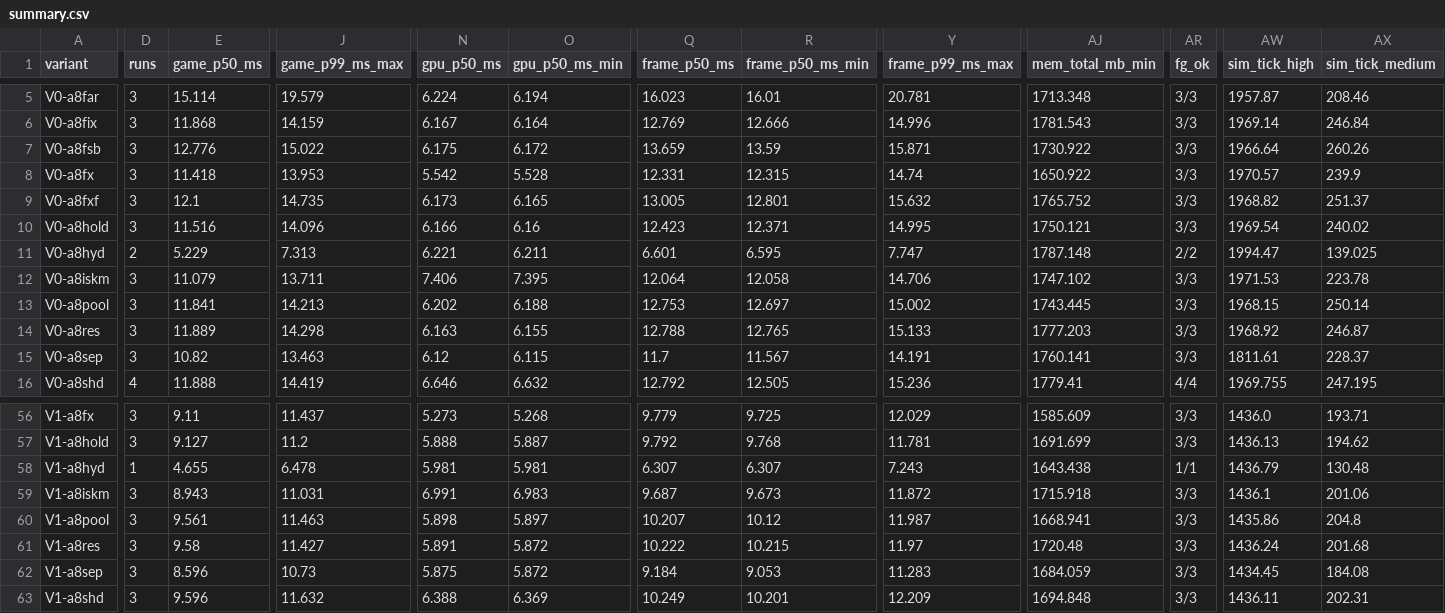
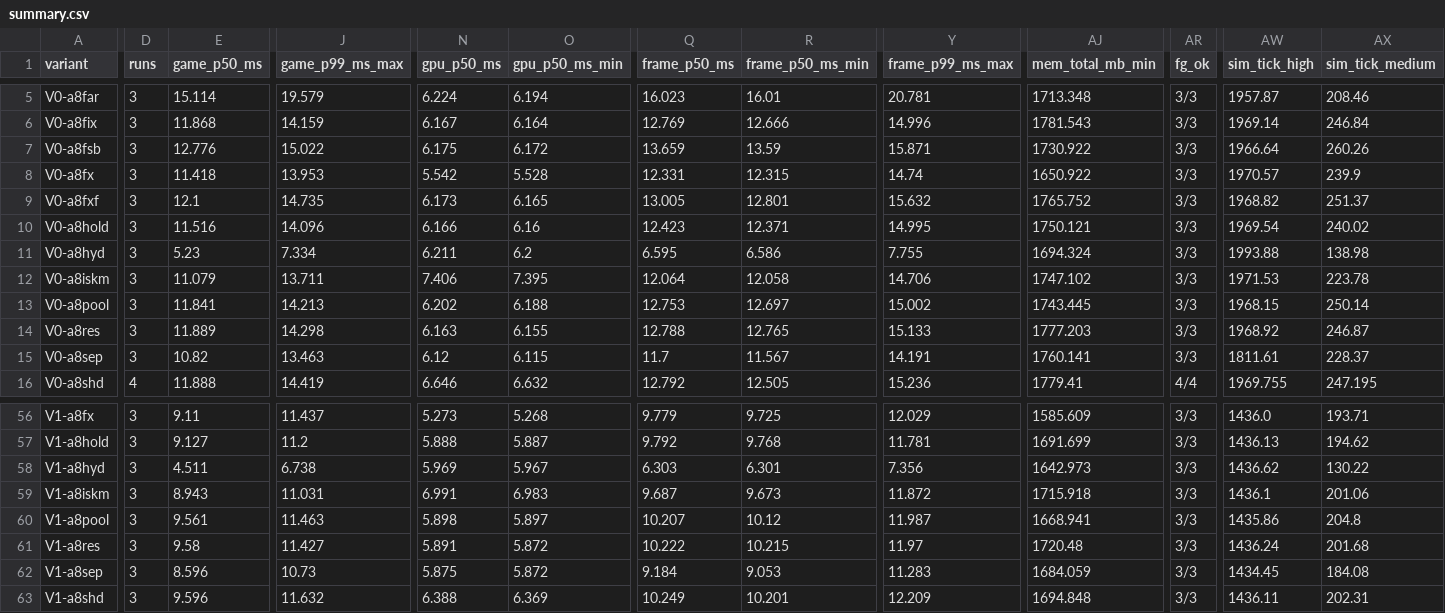
Before and after one commit to hon454/unreal-horde-optimization-lab, a CSV file: Measurements/Full4/summary.csv, drawn as a sheet; only a part is shown, gaps mark what is left out; the diff covers the shown part only; the diff names each change by its address in the sheet, - before the commit and + after, or states it on an @@ line.

Commit message:
bench(v2): add the missing hydration-off runs to the full4 batch
Measure the three given-up a8hyd runs of Full4 with the existing Test
package (de0e21bd64ac, tag v2-full4) through run-full.ps1 -Resume
-RetryGiveups: V0-a8hyd r21, V1-a8hyd r21 and r22, all OK. a8hyd now
has three runs in both scenes; batch.json has 0 missing runs and no
give-ups. Equivalence stays at 0 FAIL and 6 UNMET, and the batch check
is ok. Only the two a8hyd rows of summary.csv changed.

```diff
--- a/Measurements/Full4/summary.csv
+++ b/Measurements/Full4/summary.csv
-D11 (runs): 2
+D11 (runs): 3
-E11 (game_p50_ms): 5.229
+E11 (game_p50_ms): 5.23
-J11 (game_p99_ms_max): 7.313
+J11 (game_p99_ms_max): 7.334
-N11 (gpu_p50_ms): 6.221
+N11 (gpu_p50_ms): 6.211
-O11 (gpu_p50_ms_min): 6.211
+O11 (gpu_p50_ms_min): 6.2
-Q11 (frame_p50_ms): 6.601
+Q11 (frame_p50_ms): 6.595
-R11 (frame_p50_ms_min): 6.595
+R11 (frame_p50_ms_min): 6.586
-Y11 (frame_p99_ms_max): 7.747
+Y11 (frame_p99_ms_max): 7.755
-AJ11 (mem_total_mb_min): 1787.148
+AJ11 (mem_total_mb_min): 1694.324
-AR11 (fg_ok): 2/2
+AR11 (fg_ok): 3/3
-AW11 (sim_tick_high): 1994.47
+AW11 (sim_tick_high): 1993.88
-AX11 (sim_tick_medium): 139.025
+AX11 (sim_tick_medium): 138.98
-D58 (runs): 1
+D58 (runs): 3
-E58 (game_p50_ms): 4.655
+E58 (game_p50_ms): 4.511
-J58 (game_p99_ms_max): 6.478
+J58 (game_p99_ms_max): 6.738
-N58 (gpu_p50_ms): 5.981
+N58 (gpu_p50_ms): 5.969
-O58 (gpu_p50_ms_min): 5.981
+O58 (gpu_p50_ms_min): 5.967
-Q58 (frame_p50_ms): 6.307
+Q58 (frame_p50_ms): 6.303
-R58 (frame_p50_ms_min): 6.307
+R58 (frame_p50_ms_min): 6.301
-Y58 (frame_p99_ms_max): 7.243
+Y58 (frame_p99_ms_max): 7.356
-AJ58 (mem_total_mb_min): 1643.438
+AJ58 (mem_total_mb_min): 1642.973
-AR58 (fg_ok): 1/1
+AR58 (fg_ok): 3/3
-AW58 (sim_tick_high): 1436.79
+AW58 (sim_tick_high): 1436.62
-AX58 (sim_tick_medium): 130.48
+AX58 (sim_tick_medium): 130.22
```
Also changed, not shown: 71 edited cells elsewhere in this file, Measurements/Full4/clock.csv, Measurements/Full4/equivalence.csv, 4 other files.
